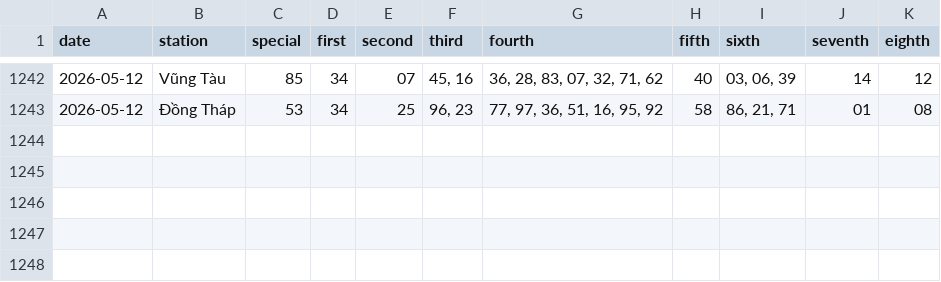
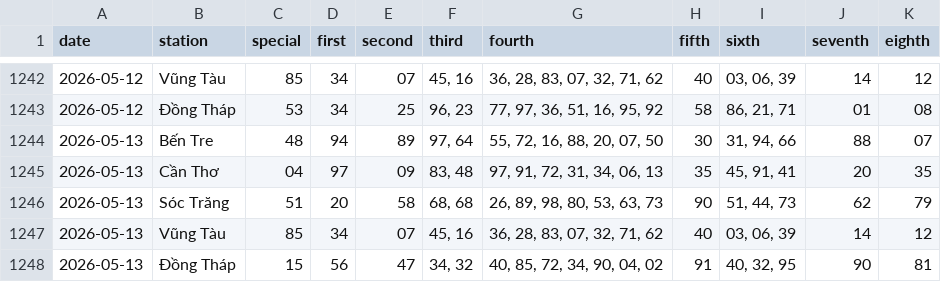
Before and after one commit to tuanseo5t-alt/xsmn-xsmt, a CSV file: data/xsmn/xsmn-2-digits.csv, drawn as a sheet; only a part is shown, gaps mark what is left out.

```diff
--- a/data/xsmn/xsmn-2-digits.csv
+++ b/data/xsmn/xsmn-2-digits.csv
@@ -1243 +1243,6 @@ date,station,special,first,second,third,fourth,fifth,sixth,seventh,eighth
 2026-05-12,Đồng Tháp,53,34,25,"96, 23","77, 97, 36, 51, 16, 95, 92",58,"86, 21, 71",01,08
+2026-05-13,Bến Tre,48,94,89,"97, 64","55, 72, 16, 88, 20, 07, 50",30,"31, 94, 66",88,07
+2026-05-13,Cần Thơ,04,97,09,"83, 48","97, 91, 72, 31, 34, 06, 13",35,"45, 91, 41",20,35
+2026-05-13,Sóc Trăng,51,20,58,"68, 68","26, 89, 98, 80, 53, 63, 73",90,"51, 44, 73",62,79
+2026-05-13,Vũng Tàu,85,34,07,"45, 16","36, 28, 83, 07, 32, 71, 62",40,"03, 06, 39",14,12
+2026-05-13,Đồng Tháp,15,56,47,"34, 32","40, 85, 72, 34, 90, 04, 02",91,"40, 32, 95",90,81
```
Also changed, not shown: data/xsmn/xsmn-sparse.csv, data/xsmn/xsmn.csv, 10 other files.
